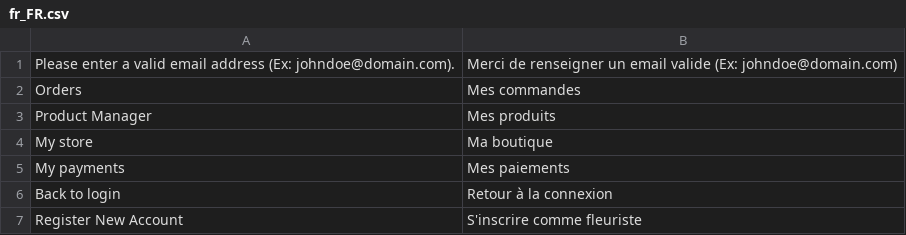
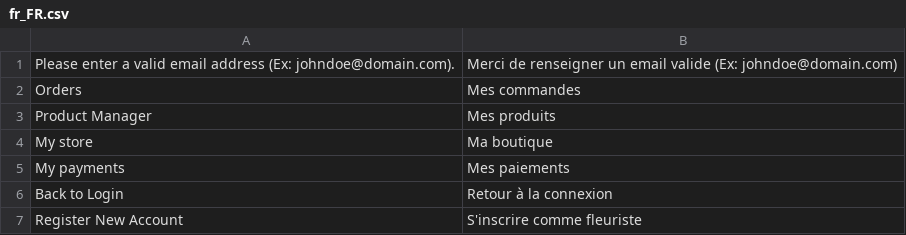
Before and after one commit to Florissime/Flexishore, a CSV file: app/i18n/Florissime/fr_fr/fr_FR.csv, drawn as a sheet.

Commit message:
[Vendor interface] Forgotten password

```diff
--- a/app/i18n/Florissime/fr_fr/fr_FR.csv
+++ b/app/i18n/Florissime/fr_fr/fr_FR.csv
@@ -5,3 +5,3 @@
 "My payments","Mes paiements"
-"Back to login","Retour à la connexion"
+"Back to Login","Retour à la connexion"
 "Register New Account","S'inscrire comme fleuriste"
```
